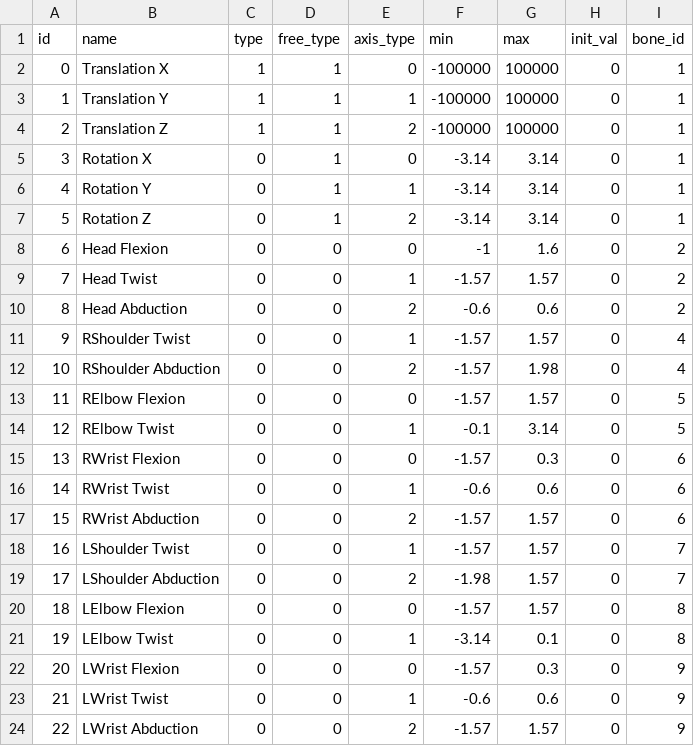
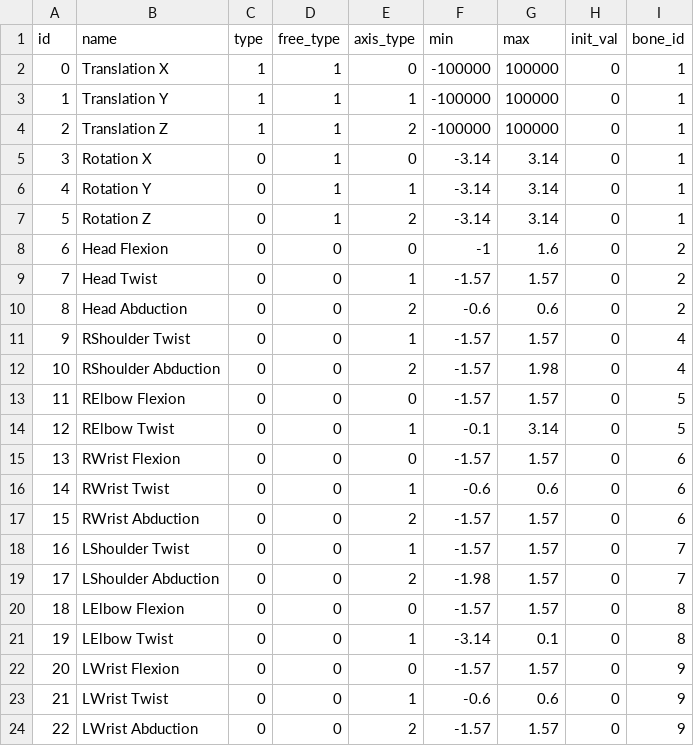
Before and after one commit to JXKael/SModel, a CSV file: project/data/body/dofs.csv, drawn as a sheet.

```diff
--- a/project/data/body/dofs.csv
+++ b/project/data/body/dofs.csv
@@ -14,3 +14,3 @@ id,name,type,free_type,axis_type,min,max,init_val,bone_id
 12,RElbow Twist,0,0,1,-0.1,3.14,0,5
-13,RWrist Flexion,0,0,0,-1.57,0.3,0,6
+13,RWrist Flexion,0,0,0,-1.57,1.57,0,6
 14,RWrist Twist,0,0,1,-0.6,0.6,0,6
@@ -21,3 +21,3 @@ id,name,type,free_type,axis_type,min,max,init_val,bone_id
 19,LElbow Twist,0,0,1,-3.14,0.1,0,8
-20,LWrist Flexion,0,0,0,-1.57,0.3,0,9
+20,LWrist Flexion,0,0,0,-1.57,1.57,0,9
 21,LWrist Twist,0,0,1,-0.6,0.6,0,9
```
Also changed, not shown: project/data/left_hand/thetas.csv, project/data/right_hand/thetas.csv, 18 other files.
